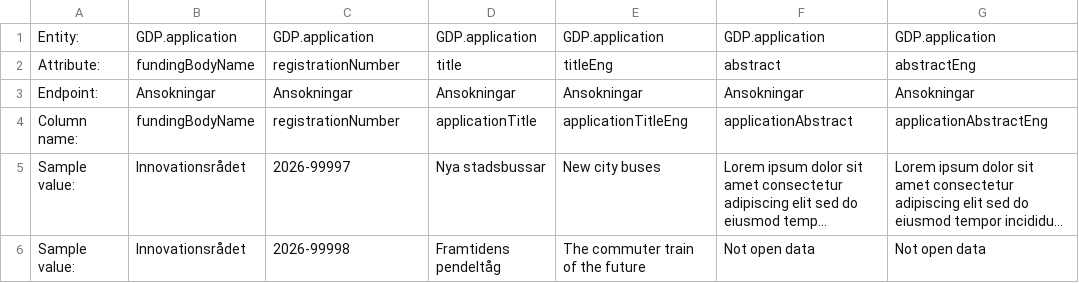
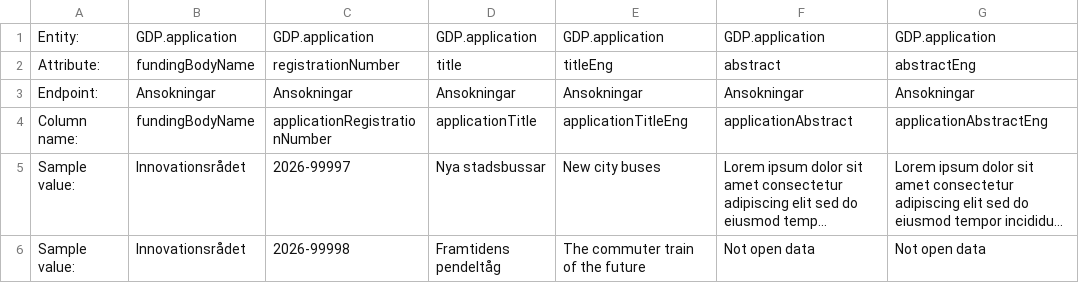
Before and after one commit to Gemensamma-data-projektet-GDP/Dokumentation, a CSV file: Specifikationer för tabellformat/English/1.application.csv, drawn as a sheet; only a part is shown; long unchanged cells end in …; the diff names each change by its address in the sheet, - before the commit and + after, or states it on an @@ line.

Commit message:
Update 1.application.csv

```diff
--- a/Specifikationer för tabellformat/English/1.application.csv
+++ b/Specifikationer för tabellformat/English/1.application.csv
-C4: registrationNumber
+C4: applicationRegistrationNumber
```
